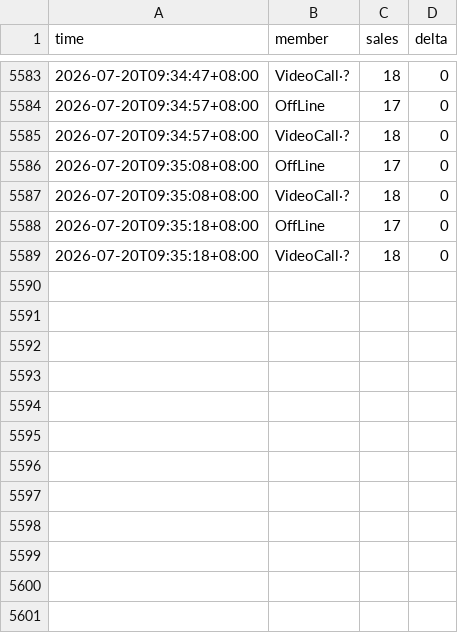
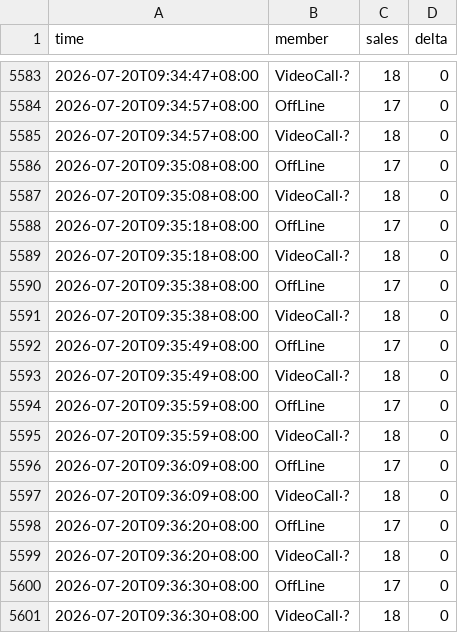
Before and after one commit to aaazha686-oss/ktown4u-fansign-tracker, a CSV file: data/track_44483934.csv, drawn as a sheet; only a part is shown, gaps mark what is left out; the diff names each change by its address in the sheet, - before the commit and + after, or states it on an @@ line.

```diff
--- a/data/track_44483934.csv
+++ b/data/track_44483934.csv
+row 5590: 2026-07-20T09:35:38+08:00 | OffLine | 17 | 0
+row 5591: 2026-07-20T09:35:38+08:00 | VideoCall·? | 18 | 0
+row 5592: 2026-07-20T09:35:49+08:00 | OffLine | 17 | 0
+row 5593: 2026-07-20T09:35:49+08:00 | VideoCall·? | 18 | 0
+row 5594: 2026-07-20T09:35:59+08:00 | OffLine | 17 | 0
+row 5595: 2026-07-20T09:35:59+08:00 | VideoCall·? | 18 | 0
+row 5596: 2026-07-20T09:36:09+08:00 | OffLine | 17 | 0
+row 5597: 2026-07-20T09:36:09+08:00 | VideoCall·? | 18 | 0
+row 5598: 2026-07-20T09:36:20+08:00 | OffLine | 17 | 0
+row 5599: 2026-07-20T09:36:20+08:00 | VideoCall·? | 18 | 0
+row 5600: 2026-07-20T09:36:30+08:00 | OffLine | 17 | 0
+row 5601: 2026-07-20T09:36:30+08:00 | VideoCall·? | 18 | 0
```
Also changed, not shown: 5 other files.
